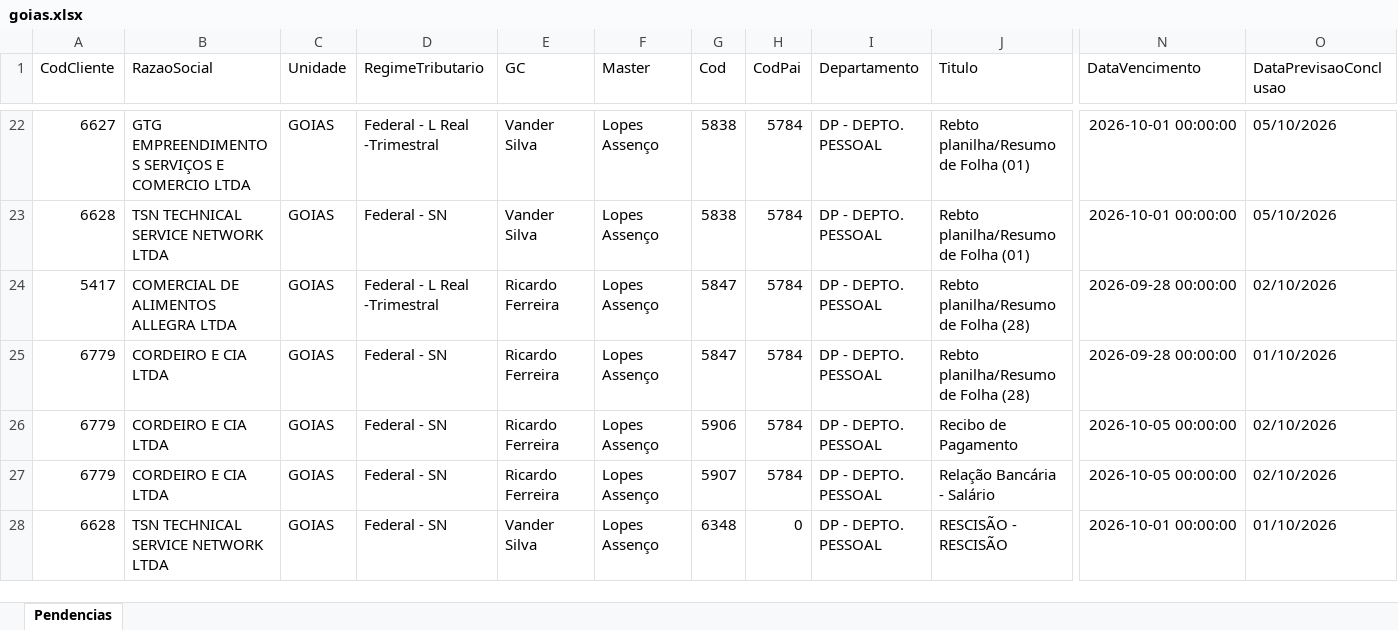
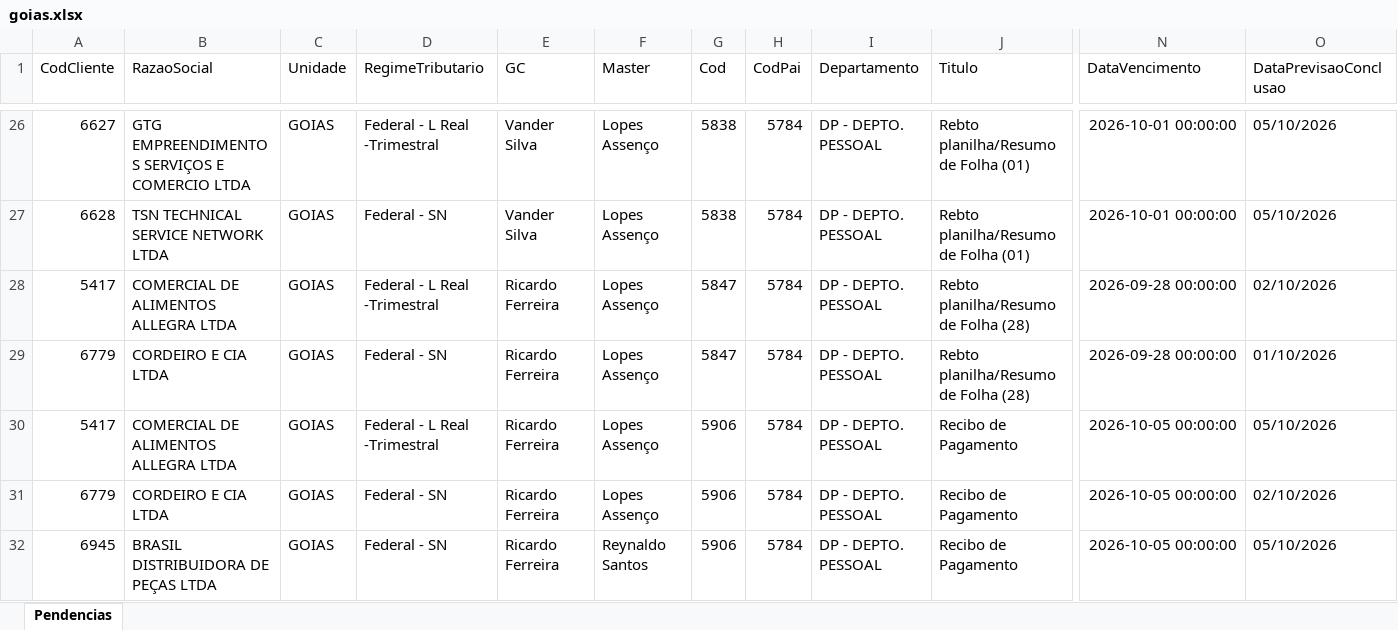
Before and after one commit to Controladoria-MG/Tarefas-baixadas, an Excel workbook: data/base/goias.xlsx, sheet Pendencias, drawn as a sheet; only a part is shown, gaps mark what is left out; the shorter side is filled out with more unchanged rows; values as stored, in another font and other column widths than the file's, no borders; rows hold the shown columns only; the diff covers the shown part only; the diff names each change by its address in the sheet, - before the commit and + after, or states it on an @@ line.

```diff
--- a/data/base/goias.xlsx (sheet Pendencias)
+++ b/data/base/goias.xlsx (sheet Pendencias)
+row 30: 5417 | COMERCIAL DE ALIMENTOS ALLEGRA LTDA | GOIAS | Federal - L Real -Trimestral | Ricardo Ferreira | Lopes Assenço | 5906 | 5784 | DP - DEPTO. PESSOAL | Recibo de Pagamento | 2026-10-05 00:00:00 | 05/10/2026
+row 32: 6945 | BRASIL DISTRIBUIDORA DE PEÇAS LTDA | GOIAS | Federal - SN | Ricardo Ferreira | Reynaldo Santos | 5906 | 5784 | DP - DEPTO. PESSOAL | Recibo de Pagamento | 2026-10-05 00:00:00 | 05/10/2026
```
Also changed, not shown: 6 added rows and 1 moved row elsewhere in this sheet, data/base/rio_de_janeiro.xlsx, data/base/santos.xlsx, 2 other files.
